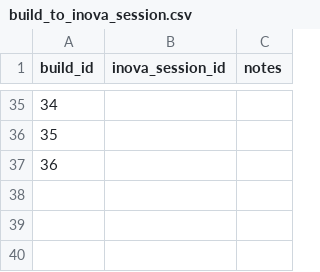
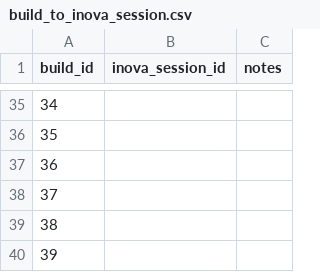
Before and after one commit to ppak10/Agentic-Additive-Manufacturing-Process-Optimization, a CSV file: data/exports/build_to_inova_session.csv, drawn as a sheet; only a part is shown, gaps mark what is left out; the diff names each change by its address in the sheet, - before the commit and + after, or states it on an @@ line.

```diff
--- a/data/exports/build_to_inova_session.csv
+++ b/data/exports/build_to_inova_session.csv
+row 38: 37
+row 39: 38
+row 40: 39
```
Also changed, not shown: 3 other files.
